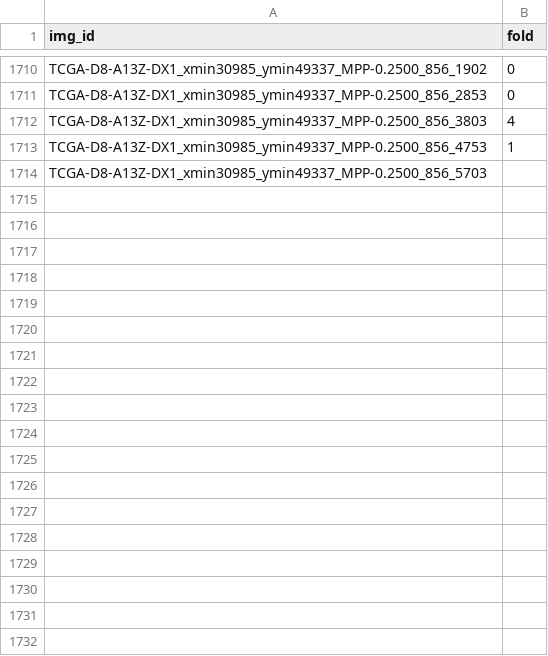
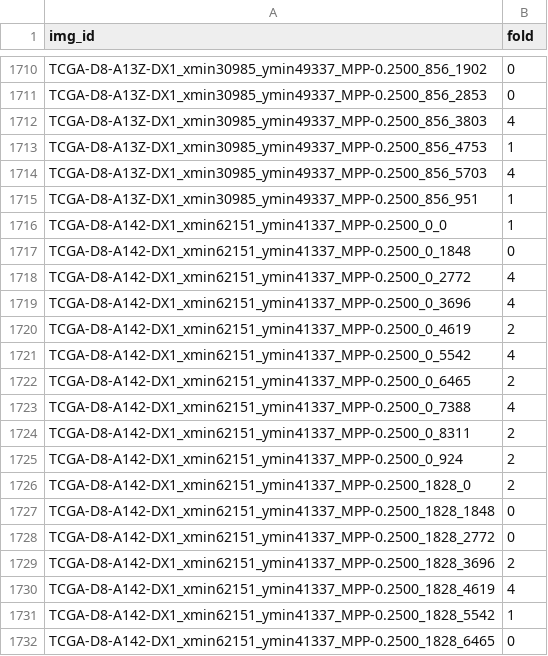
Before and after one commit to calmux/SAMPath-plus, a CSV file: dataset_cfg/BCSS_cv.csv, drawn as a sheet; only a part is shown, gaps mark what is left out; the diff covers the shown part only.

```diff
--- a/dataset_cfg/BCSS_cv.csv
+++ b/dataset_cfg/BCSS_cv.csv
@@ -1713,2 +1713,20 @@ TCGA-D8-A13Z-DX1_xmin30985_ymin49337_MPP-0.2500_856_3803,4
 TCGA-D8-A13Z-DX1_xmin30985_ymin49337_MPP-0.2500_856_4753,1
-TCGA-D8-A13Z-DX1_xmin30985_ymin49337_MPP-0.2500_856_5703
+TCGA-D8-A13Z-DX1_xmin30985_ymin49337_MPP-0.2500_856_5703,4
+TCGA-D8-A13Z-DX1_xmin30985_ymin49337_MPP-0.2500_856_951,1
+TCGA-D8-A142-DX1_xmin62151_ymin41337_MPP-0.2500_0_0,1
+TCGA-D8-A142-DX1_xmin62151_ymin41337_MPP-0.2500_0_1848,0
+TCGA-D8-A142-DX1_xmin62151_ymin41337_MPP-0.2500_0_2772,4
+TCGA-D8-A142-DX1_xmin62151_ymin41337_MPP-0.2500_0_3696,4
+TCGA-D8-A142-DX1_xmin62151_ymin41337_MPP-0.2500_0_4619,2
+TCGA-D8-A142-DX1_xmin62151_ymin41337_MPP-0.2500_0_5542,4
+TCGA-D8-A142-DX1_xmin62151_ymin41337_MPP-0.2500_0_6465,2
+TCGA-D8-A142-DX1_xmin62151_ymin41337_MPP-0.2500_0_7388,4
+TCGA-D8-A142-DX1_xmin62151_ymin41337_MPP-0.2500_0_8311,2
+TCGA-D8-A142-DX1_xmin62151_ymin41337_MPP-0.2500_0_924,2
+TCGA-D8-A142-DX1_xmin62151_ymin41337_MPP-0.2500_1828_0,2
+TCGA-D8-A142-DX1_xmin62151_ymin41337_MPP-0.2500_1828_1848,0
+TCGA-D8-A142-DX1_xmin62151_ymin41337_MPP-0.2500_1828_2772,0
+TCGA-D8-A142-DX1_xmin62151_ymin41337_MPP-0.2500_1828_3696,2
+TCGA-D8-A142-DX1_xmin62151_ymin41337_MPP-0.2500_1828_4619,4
+TCGA-D8-A142-DX1_xmin62151_ymin41337_MPP-0.2500_1828_5542,1
+TCGA-D8-A142-DX1_xmin62151_ymin41337_MPP-0.2500_1828_6465,0
```
Also changed, not shown: 9 added rows elsewhere in this file.
